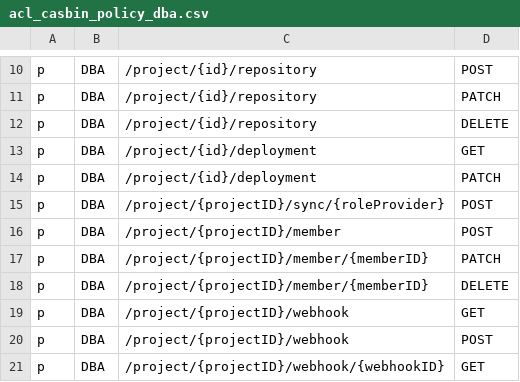
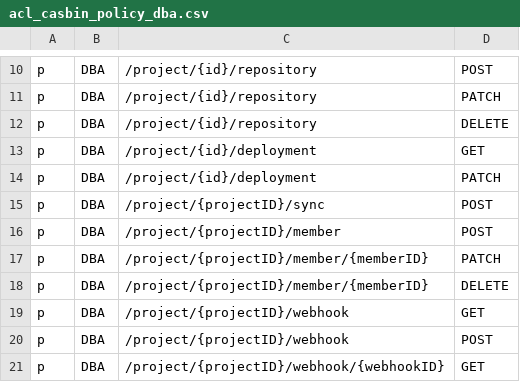
Before and after one commit to Innei/bytebase, a CSV file: server/acl_casbin_policy_dba.csv, drawn as a sheet; only a part is shown, gaps mark what is left out.

```diff
--- a/server/acl_casbin_policy_dba.csv
+++ b/server/acl_casbin_policy_dba.csv
@@ -14,3 +14,3 @@ p, DBA, /project/{id}/deployment, GET
 p, DBA, /project/{id}/deployment, PATCH
-p, DBA, /project/{projectID}/sync/{roleProvider}, POST
+p, DBA, /project/{projectID}/sync, POST
 p, DBA, /project/{projectID}/member, POST
```
Also changed, not shown: server/acl_casbin_policy_developer.csv, server/acl_casbin_policy_owner.csv, 3 other files.
